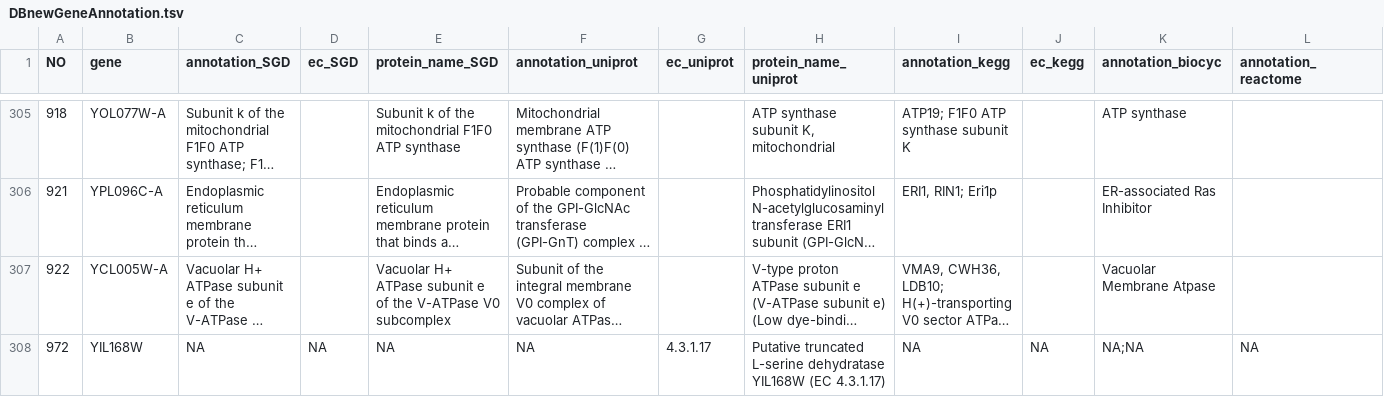
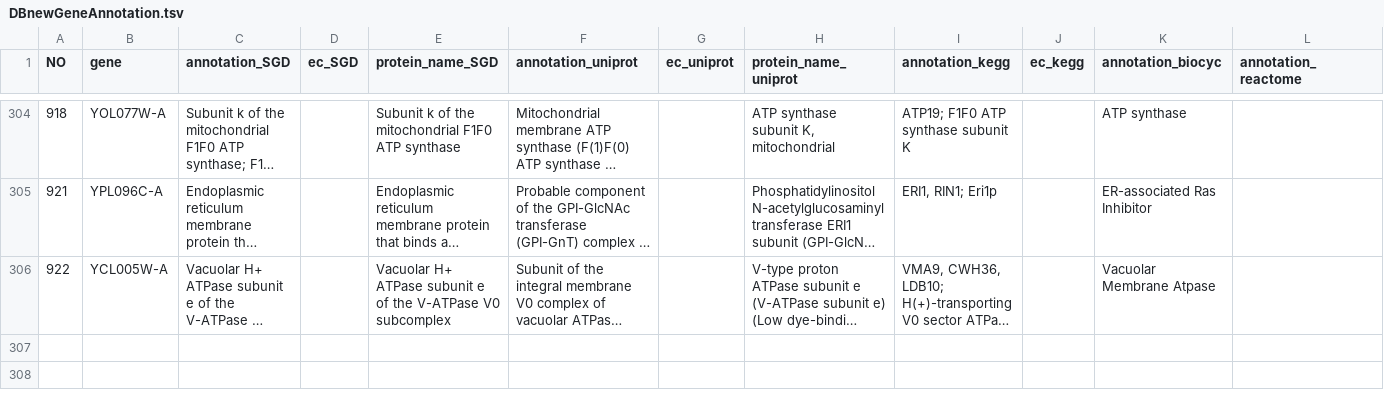
Before and after one commit to weilandtd/yeast-GEM, a TSV file: ComplementaryData/databases/DBnewGeneAnnotation.tsv, drawn as a sheet; only a part is shown, gaps mark what is left out; long unchanged cells end in …; rows hold the shown columns only; the diff covers the shown part only; the diff names each change by its address in the sheet, - before the commit and + after, or states it on an @@ line.

Commit message:
fix-data: delete not functional genes
YAR0723W ,  YIL168W and YIL167W are not functional

```diff
--- a/ComplementaryData/databases/DBnewGeneAnnotation.tsv
+++ b/ComplementaryData/databases/DBnewGeneAnnotation.tsv
-row 308: 972 | YIL168W | NA | NA | NA | NA | 4.3.1.17 | Putative truncated L-serine dehydratase YIL168W (EC 4.3.1.17) | NA | NA | NA;NA | NA
```
Also changed, not shown: 2 removed rows elsewhere in this file, ComplementaryData/modelCuration/databasenewGPR.tsv.
